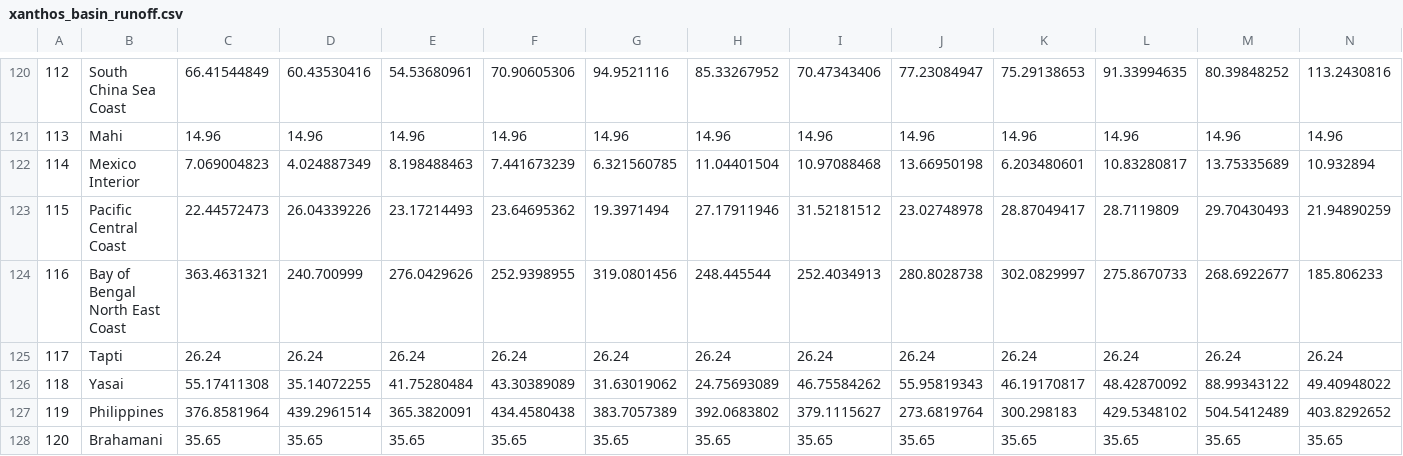
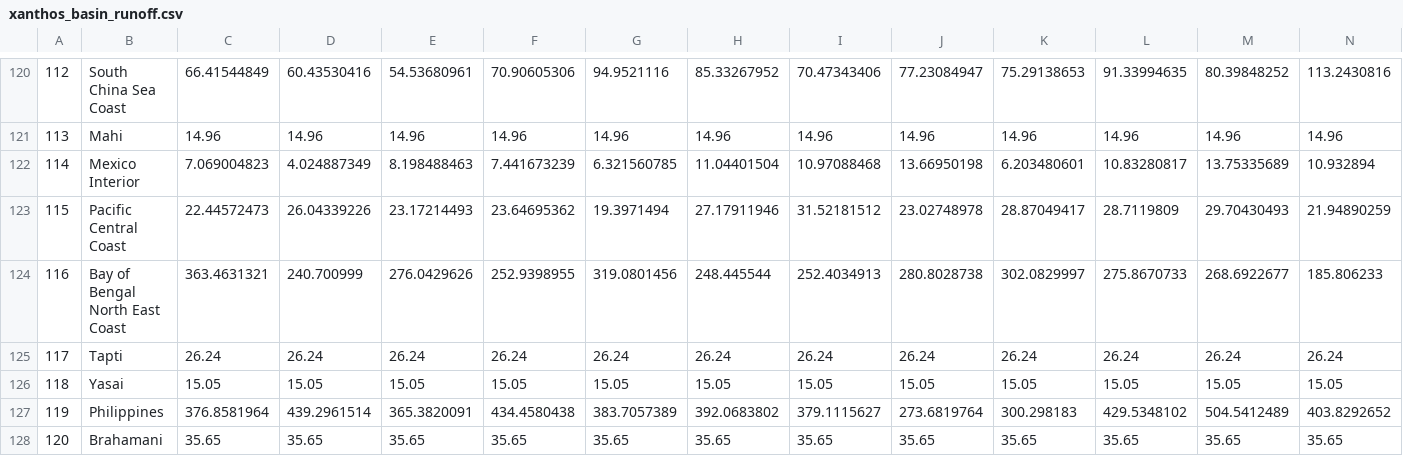
Before and after one commit to Zaid2995/GCAM_India_Water, a CSV file: input/gcamdata/inst/extdata/water/xanthos_basin_runoff.csv, drawn as a sheet; only a part is shown, gaps mark what is left out; removed rows and columns are numbered as before the commit, all else as after; rows hold the shown columns only; the diff names each change by its address in the sheet, - before the commit and + after, or states it on an @@ line.

Commit message:
The runoff changes were made to suit the basin water availability according to CWC. In this version, Subarnarekha (Yasai) was also added

```diff
--- a/input/gcamdata/inst/extdata/water/xanthos_basin_runoff.csv
+++ b/input/gcamdata/inst/extdata/water/xanthos_basin_runoff.csv
-row 126: 118 | Yasai | 55.17411308 | 35.14072255 | 41.75280484 | 43.30389089 | 31.63019062 | 24.75693089 | 46.75584262 | 55.95819343 | 46.19170817 | 48.42870092 | 88.99343122 | 49.40948022
+row 126: 118 | Yasai | 15.05 | 15.05 | 15.05 | 15.05 | 15.05 | 15.05 | 15.05 | 15.05 | 15.05 | 15.05 | 15.05 | 15.05
```
